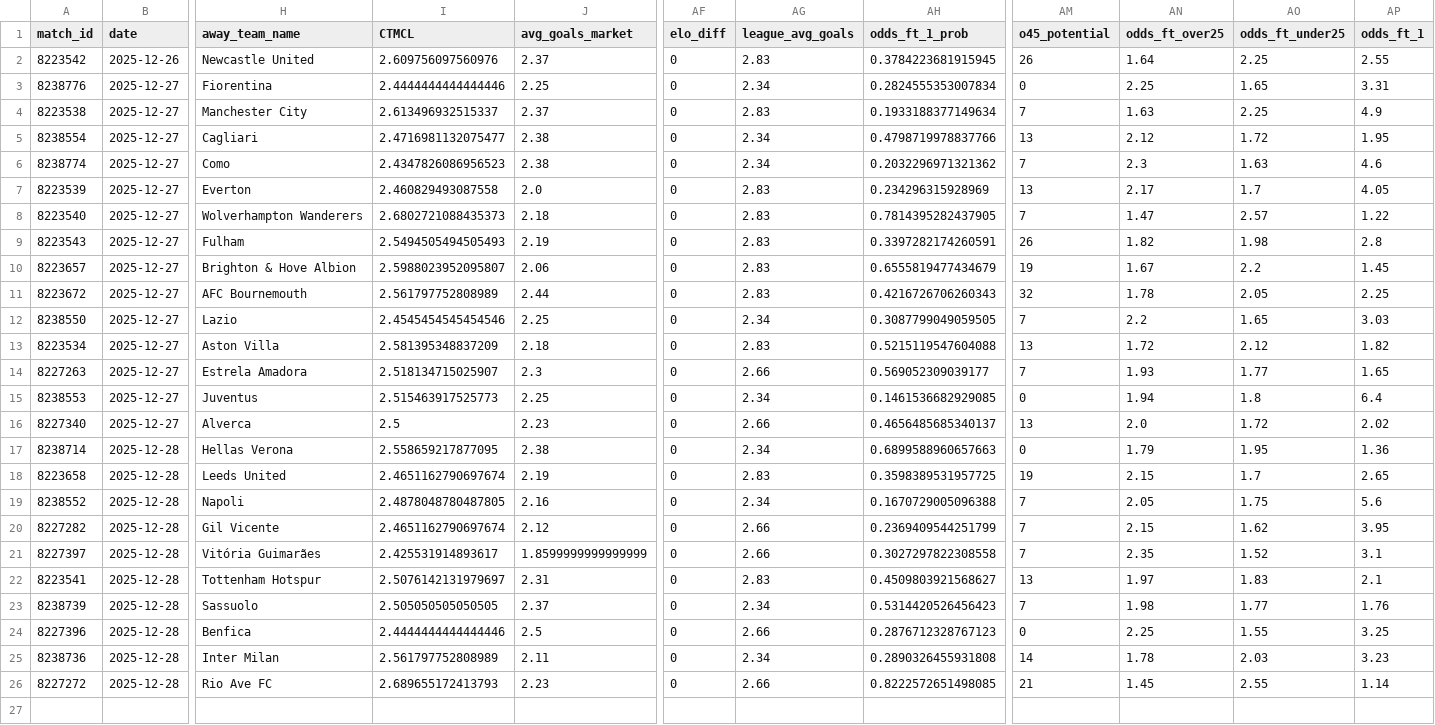
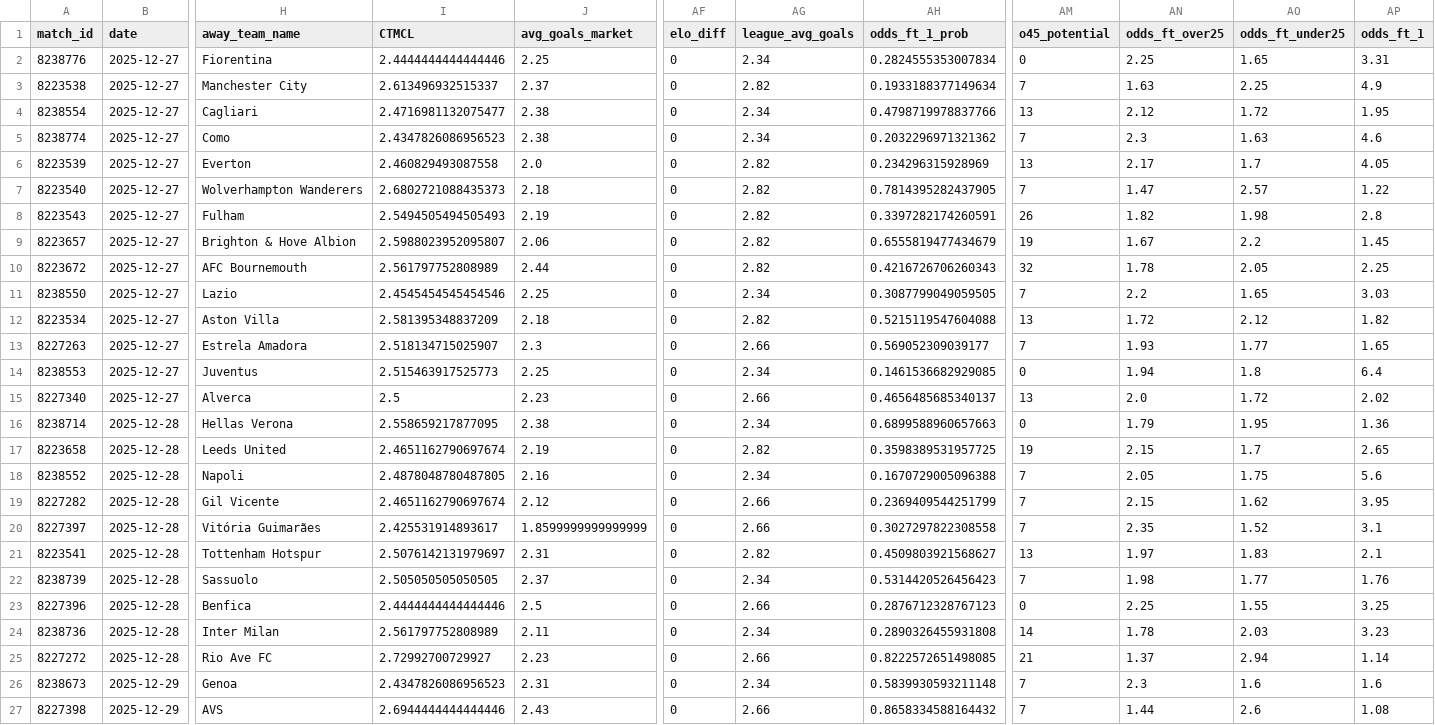
Before and after one commit to iampreetdave-max/football-predictions, a CSV file: extracted_features_complete.csv, drawn as a sheet; only a part is shown, gaps mark what is left out; removed rows and columns are numbered as before the commit, all else as after; rows hold the shown columns only; the diff names each change by its address in the sheet, - before the commit and + after, or states it on an @@ line.

```diff
--- a/extracted_features_complete.csv
+++ b/extracted_features_complete.csv
-row 2: 8223542 | 2025-12-26 | Newcastle United | 2.609756097560976 | 2.37 | 0 | 2.83 | 0.3784223681915945 | 26 | 1.64 | 2.25 | 2.55
-AG3 (league_avg_goals): 2.83
+AG3 (league_avg_goals): 2.82
-AG6:AG10 (league_avg_goals): 2.83
+AG6:AG10 (league_avg_goals): 2.82
-AG12 (league_avg_goals): 2.83
+AG12 (league_avg_goals): 2.82
-AG17 (league_avg_goals): 2.83
+AG17 (league_avg_goals): 2.82
-AG21 (league_avg_goals): 2.83
+AG21 (league_avg_goals): 2.82
-I25 (CTMCL): 2.689655172413793
+I25 (CTMCL): 2.72992700729927
-AN25 (odds_ft_over25): 1.45
+AN25 (odds_ft_over25): 1.37
-AO25 (odds_ft_under25): 2.55
+AO25 (odds_ft_under25): 2.94
+row 26: 8238673 | 2025-12-29 | Genoa | 2.4347826086956523 | 2.31 | 0 | 2.34 | 0.5839930593211148 | 7 | 2.3 | 1.6 | 1.6
+row 27: 8227398 | 2025-12-29 | AVS | 2.6944444444444446 | 2.43 | 0 | 2.66 | 0.8658334588164432 | 7 | 1.44 | 2.6 | 1.08
```
Also changed, not shown: best_match_predictions.csv, live.csv.
